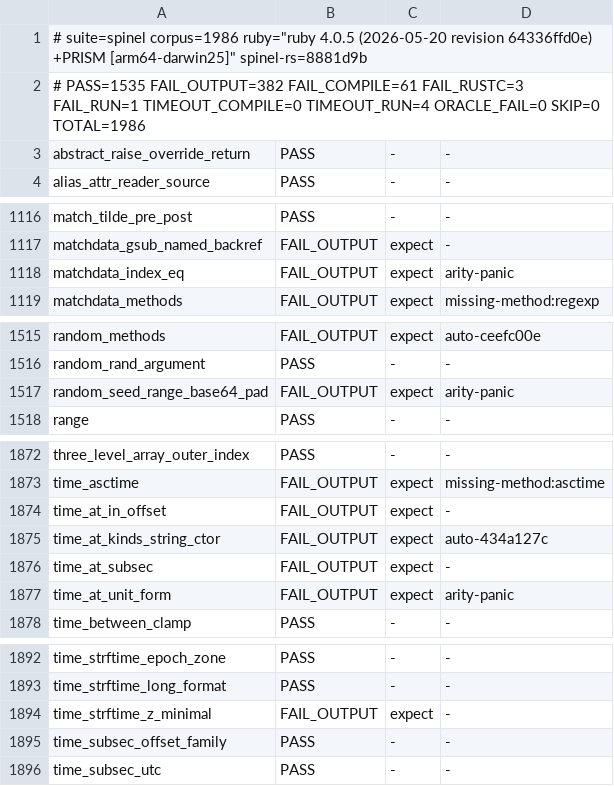
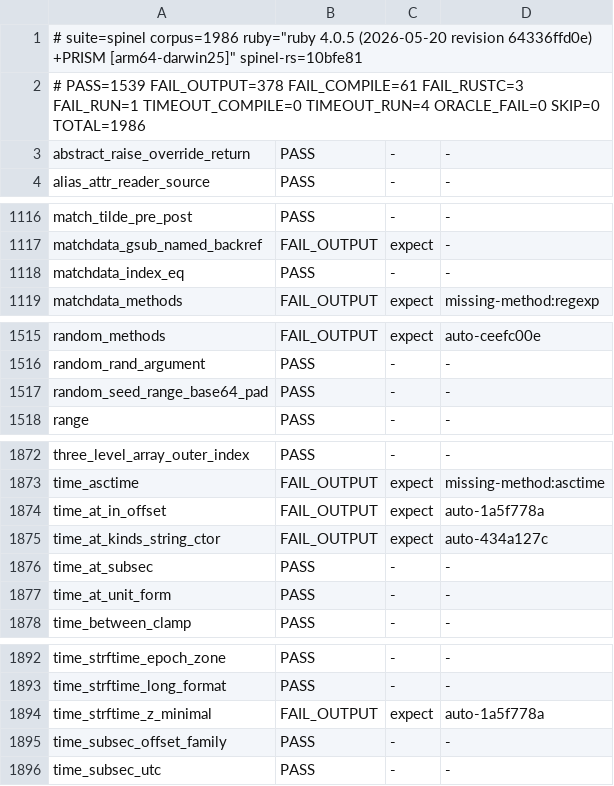
Before and after one commit to ryanseys/zeo, a TSV file: conformance/scoreboard.tsv, drawn as a sheet; only a part is shown, gaps mark what is left out.

```diff
--- a/conformance/scoreboard.tsv
+++ b/conformance/scoreboard.tsv
@@ -1,3 +1,3 @@
-# suite=spinel corpus=1986 ruby="ruby 4.0.5 (2026-05-20 revision 64336ffd0e) +PRISM [arm64-darwin25]" spinel-rs=8881d9b
-# PASS=1535 FAIL_OUTPUT=382 FAIL_COMPILE=61 FAIL_RUSTC=3 FAIL_RUN=1 TIMEOUT_COMPILE=0 TIMEOUT_RUN=4 ORACLE_FAIL=0 SKIP=0 TOTAL=1986
+# suite=spinel corpus=1986 ruby="ruby 4.0.5 (2026-05-20 revision 64336ffd0e) +PRISM [arm64-darwin25]" spinel-rs=10bfe81
+# PASS=1539 FAIL_OUTPUT=378 FAIL_COMPILE=61 FAIL_RUSTC=3 FAIL_RUN=1 TIMEOUT_COMPILE=0 TIMEOUT_RUN=4 ORACLE_FAIL=0 SKIP=0 TOTAL=1986
 abstract_raise_override_return	PASS	-	-
@@ -1117,3 +1117,3 @@ match_tilde_pre_post	PASS	-	-
 matchdata_gsub_named_backref	FAIL_OUTPUT	expect	-
-matchdata_index_eq	FAIL_OUTPUT	expect	arity-panic
+matchdata_index_eq	PASS	-	-
 matchdata_methods	FAIL_OUTPUT	expect	missing-method:regexp
@@ -1516,3 +1516,3 @@ random_methods	FAIL_OUTPUT	expect	auto-ceefc00e
 random_rand_argument	PASS	-	-
-random_seed_range_base64_pad	FAIL_OUTPUT	expect	arity-panic
+random_seed_range_base64_pad	PASS	-	-
 range	PASS	-	-
@@ -1873,6 +1873,6 @@ three_level_array_outer_index	PASS	-	-
 time_asctime	FAIL_OUTPUT	expect	missing-method:asctime
-time_at_in_offset	FAIL_OUTPUT	expect	-
+time_at_in_offset	FAIL_OUTPUT	expect	auto-1a5f778a
 time_at_kinds_string_ctor	FAIL_OUTPUT	expect	auto-434a127c
-time_at_subsec	FAIL_OUTPUT	expect	-
-time_at_unit_form	FAIL_OUTPUT	expect	arity-panic
+time_at_subsec	PASS	-	-
+time_at_unit_form	PASS	-	-
 time_between_clamp	PASS	-	-
@@ -1893,3 +1893,3 @@ time_strftime_epoch_zone	PASS	-	-
 time_strftime_long_format	PASS	-	-
-time_strftime_z_minimal	FAIL_OUTPUT	expect	-
+time_strftime_z_minimal	FAIL_OUTPUT	expect	auto-1a5f778a
 time_subsec_offset_family	PASS	-	-
```
Also changed, not shown: conformance/rubyspec-scoreboard.tsv, 11 other files.
